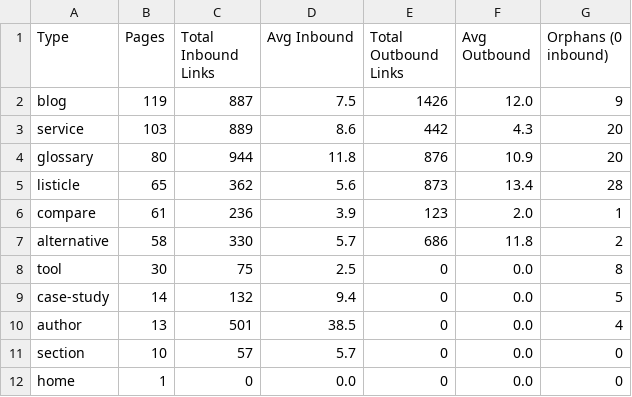
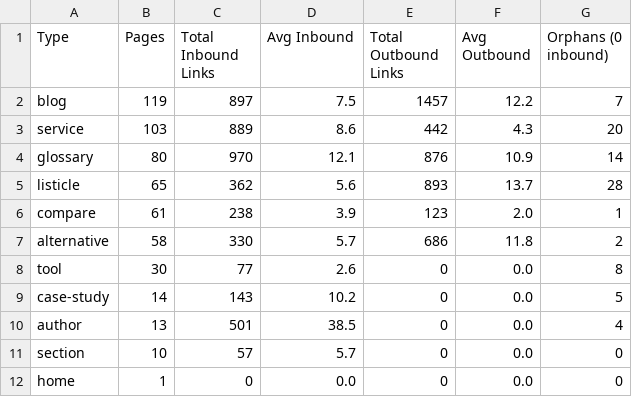
Before and after one commit to OmarSheriffPipeRocket/PipeRocket-Digital-Hugo, a CSV file: audit/interlink_full_report_summary.csv, drawn as a sheet.

```diff
--- a/audit/interlink_full_report_summary.csv
+++ b/audit/interlink_full_report_summary.csv
@@ -1,10 +1,10 @@
 Type,Pages,Total Inbound Links,Avg Inbound,Total Outbound Links,Avg Outbound,Orphans (0 inbound)
-blog,119,887,7.5,1426,12.0,9
+blog,119,897,7.5,1457,12.2,7
 service,103,889,8.6,442,4.3,20
-glossary,80,944,11.8,876,10.9,20
-listicle,65,362,5.6,873,13.4,28
-compare,61,236,3.9,123,2.0,1
+glossary,80,970,12.1,876,10.9,14
+listicle,65,362,5.6,893,13.7,28
+compare,61,238,3.9,123,2.0,1
 alternative,58,330,5.7,686,11.8,2
-tool,30,75,2.5,0,0.0,8
-case-study,14,132,9.4,0,0.0,5
+tool,30,77,2.6,0,0.0,8
+case-study,14,143,10.2,0,0.0,5
 author,13,501,38.5,0,0.0,4
```
Also changed, not shown: audit/interlink_full_report_by_page.csv, audit/orphan_root_cause.csv, 49 other files.
